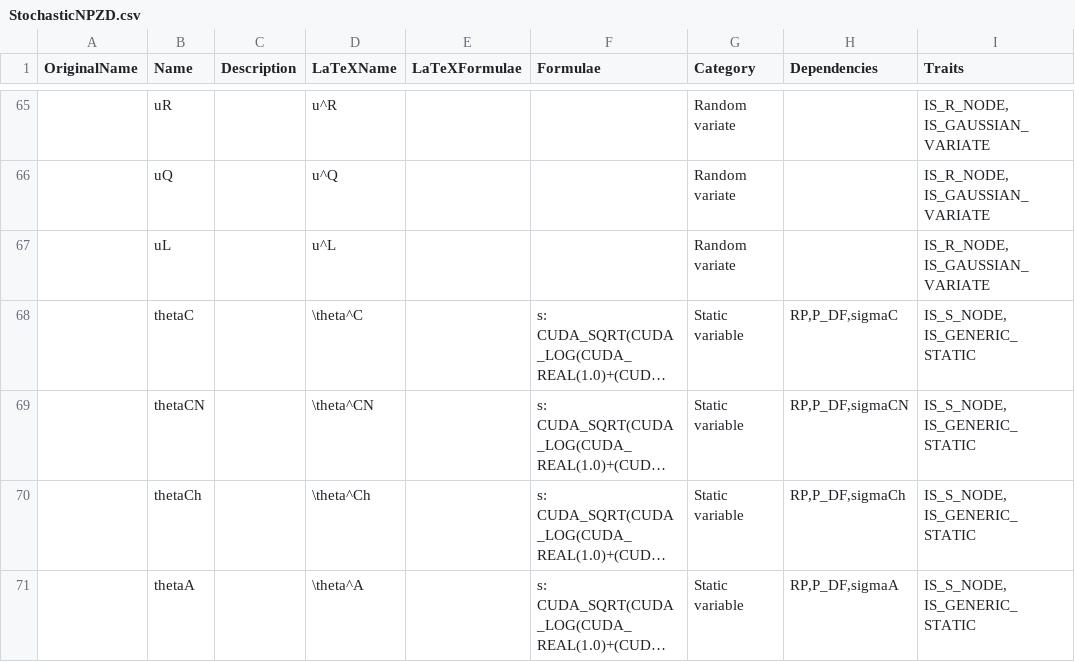
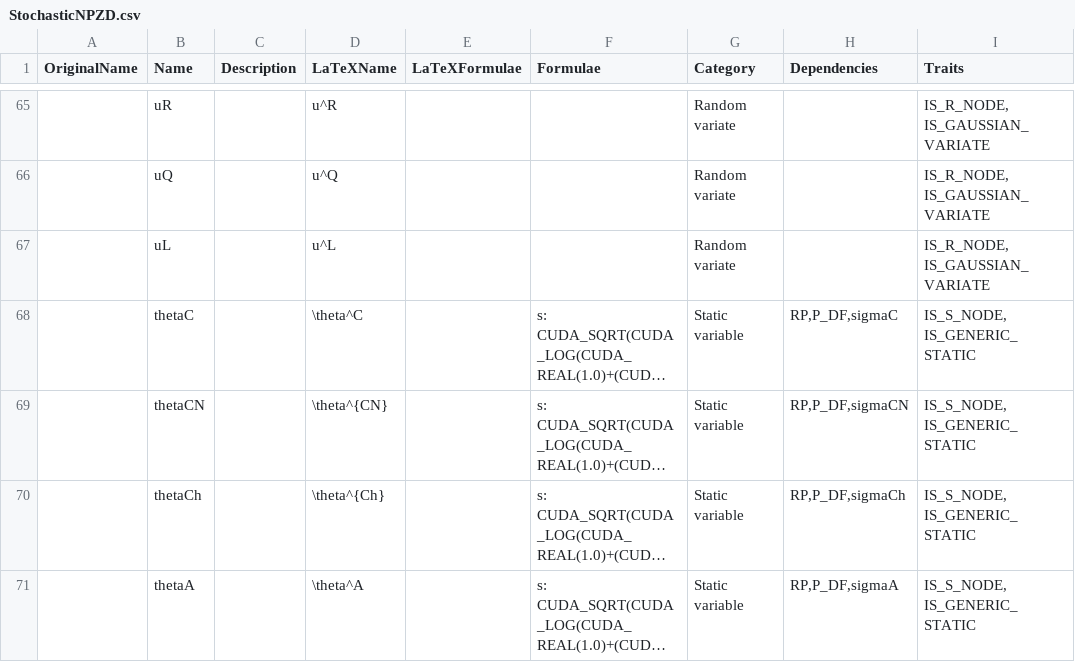
Before and after one commit to lawmurray/NPZD, a CSV file: spec/StochasticNPZD.csv, drawn as a sheet; only a part is shown, gaps mark what is left out; long unchanged cells end in …; the diff covers the shown part only; the diff names each change by its address in the sheet, - before the commit and + after, or states it on an @@ line.

```diff
--- a/spec/StochasticNPZD.csv
+++ b/spec/StochasticNPZD.csv
-D69 (LaTeXName): \theta^CN
+D69 (LaTeXName): \theta^{CN}
-D70 (LaTeXName): \theta^Ch
+D70 (LaTeXName): \theta^{Ch}
```
Also changed, not shown: 14 edited cells elsewhere in this file, 1 other file.
